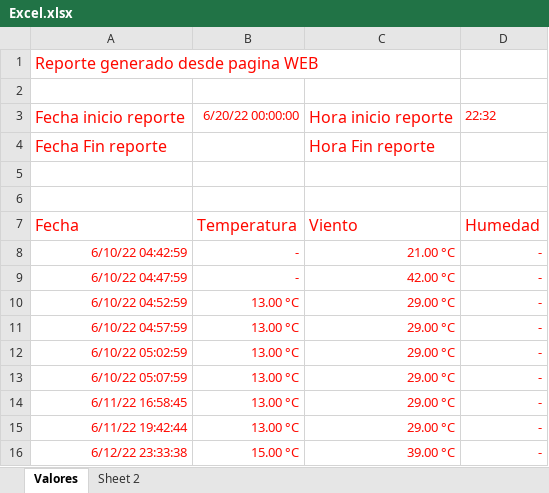
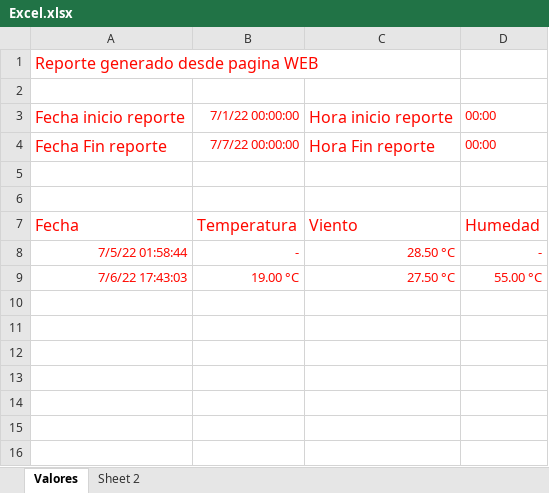
Before and after one commit to luciocallegare/estacion-metereologica, an Excel workbook: Excel.xlsx, sheet Valores, drawn as a sheet; values as stored, in another font and other column widths than the file's, no borders; removed rows and columns are numbered as before the commit, all else as after; the diff names each change by its address in the sheet, - before the commit and + after, or states it on an @@ line.

```diff
--- a/Excel.xlsx (sheet Valores)
+++ b/Excel.xlsx (sheet Valores)
-B3: 6/20/22 00:00:00
+B3: 7/1/22 00:00:00
-D3: 22:32
+D3: 00:00
-B4: (empty)
+B4: 7/7/22 00:00:00
-D4: (empty)
+D4: 00:00
-row 8: 6/10/22 04:42:59 | - | 21.00 °C | -
-A8: 6/10/22 04:47:59
+A8: 7/5/22 01:58:44
-C8: 42.00 °C
+C8: 28.50 °C
-row 10: 6/10/22 04:52:59 | 13.00 °C | 29.00 °C | -
-row 11: 6/10/22 04:57:59 | 13.00 °C | 29.00 °C | -
-row 12: 6/10/22 05:02:59 | 13.00 °C | 29.00 °C | -
-row 13: 6/10/22 05:07:59 | 13.00 °C | 29.00 °C | -
-row 14: 6/11/22 16:58:45 | 13.00 °C | 29.00 °C | -
-row 15: 6/11/22 19:42:44 | 13.00 °C | 29.00 °C | -
-row 16: 6/12/22 23:33:38 | 15.00 °C | 39.00 °C | -
+row 9: 7/6/22 17:43:03 | 19.00 °C | 27.50 °C | 55.00 °C
```
Also changed, not shown: 2 other files.
